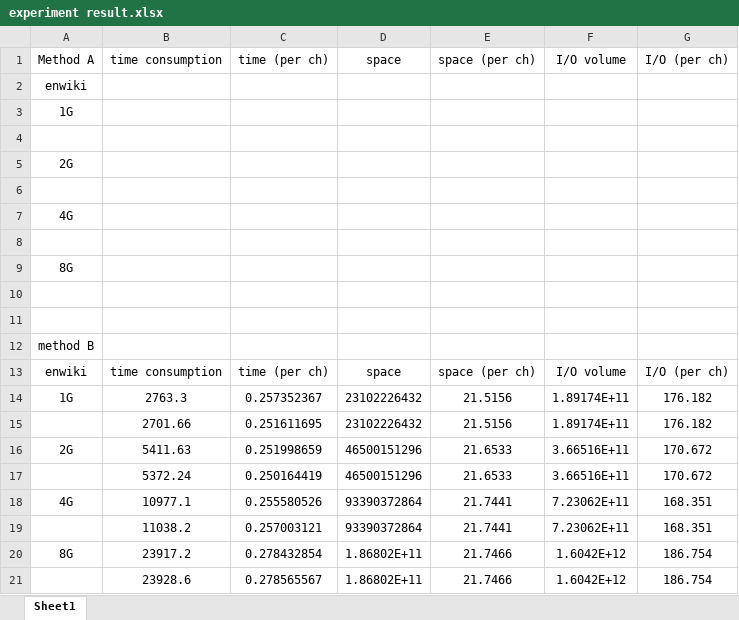
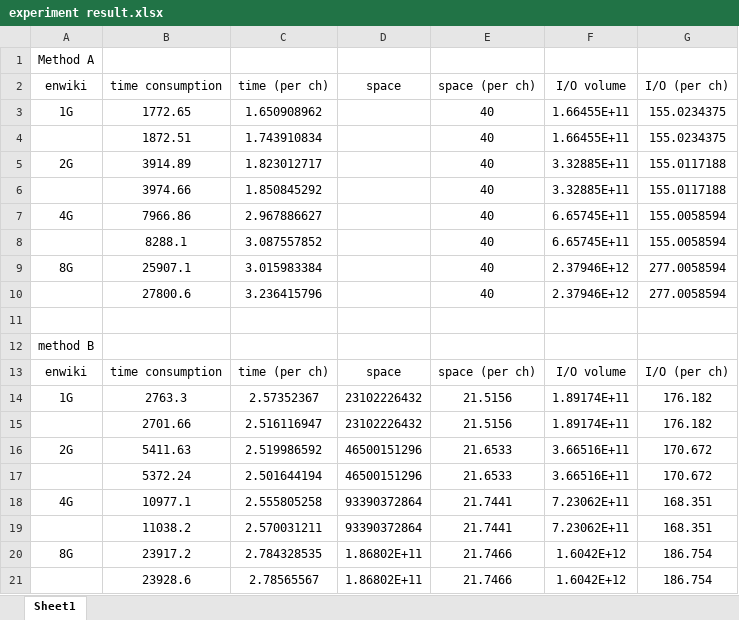
Before and after one commit to chris-1987/validation, an Excel workbook: experiment result.xlsx, sheet Sheet1, drawn as a sheet; values as stored, in another font and other column widths than the file's, no borders; removed rows and columns are numbered as before the commit, all else as after; the diff names each change by its address in the sheet, - before the commit and + after, or states it on an @@ line.

```diff
--- a/experiment result.xlsx (sheet Sheet1)
+++ b/experiment result.xlsx (sheet Sheet1)
+row 1: Method A
-A2: Method A
+A2: enwiki
-row 2: enwiki
-row 3: 1G
-row 3: (empty)
+row 3: 1G | 1772.65 | 1.650908962 |  | 40 | 1.66455E+11 | 155.0234375
-row 5: 2G
-row 4: (empty)
+row 4:  | 1872.51 | 1.743910834 |  | 40 | 1.66455E+11 | 155.0234375
-row 7: 4G
-row 5: (empty)
+row 5: 2G | 3914.89 | 1.823012717 |  | 40 | 3.32885E+11 | 155.0117188
-row 9: 8G
-row 6: (empty)
+row 6:  | 3974.66 | 1.850845292 |  | 40 | 3.32885E+11 | 155.0117188
+row 7: 4G | 7966.86 | 2.967886627 |  | 40 | 6.65745E+11 | 155.0058594
+row 8:  | 8288.1 | 3.087557852 |  | 40 | 6.65745E+11 | 155.0058594
+row 9: 8G | 25907.1 | 3.015983384 |  | 40 | 2.37946E+12 | 277.0058594
+row 10:  | 27800.6 | 3.236415796 |  | 40 | 2.37946E+12 | 277.0058594
-C14 (time (per ch)): 0.257352367
+C14 (time (per ch)): 2.57352367
-C15 (time (per ch)): 0.251611695
+C15 (time (per ch)): 2.516116947
-C16 (time (per ch)): 0.251998659
+C16 (time (per ch)): 2.519986592
-C17 (time (per ch)): 0.250164419
+C17 (time (per ch)): 2.501644194
-C18 (time (per ch)): 0.255580526
+C18 (time (per ch)): 2.555805258
-C19 (time (per ch)): 0.257003121
+C19 (time (per ch)): 2.570031211
-C20 (time (per ch)): 0.278432854
+C20 (time (per ch)): 2.784328535
-C21 (time (per ch)): 0.278565567
+C21 (time (per ch)): 2.78565567
```
Also changed, not shown: 6 other files.
